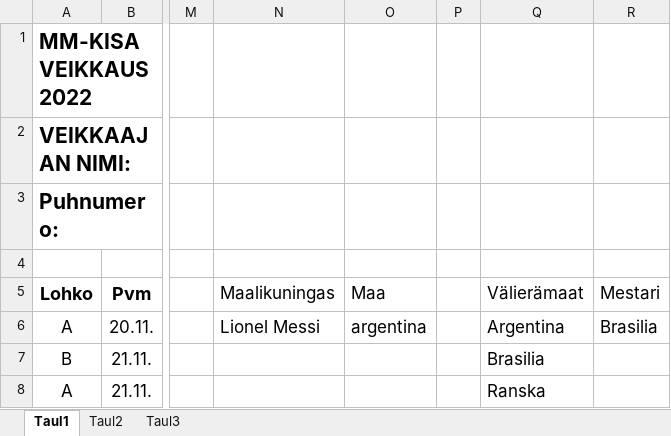
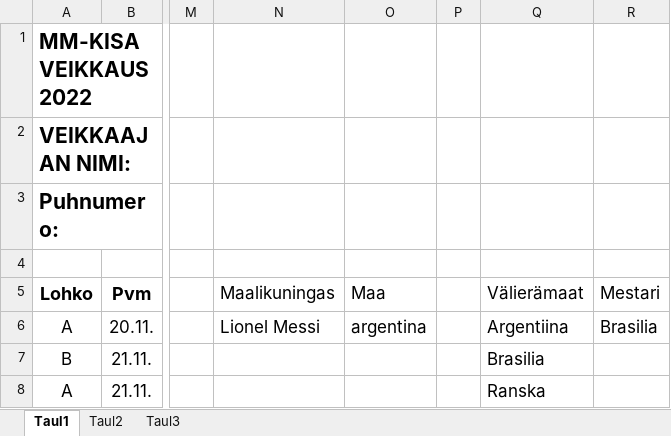
Before and after one commit to Pedusal/wc2022, an Excel workbook: Data/Luukas_Turunen_MM-Kisaveikkaus_2022.xlsx, sheet Taul1, drawn as a sheet; only a part is shown, gaps mark what is left out; values as stored, in another font and other column widths than the file's, no borders; the diff names each change by its address in the sheet, - before the commit and + after, or states it on an @@ line.

```diff
--- a/Data/Luukas_Turunen_MM-Kisaveikkaus_2022.xlsx (sheet Taul1)
+++ b/Data/Luukas_Turunen_MM-Kisaveikkaus_2022.xlsx (sheet Taul1)
-Q6 (Välierämaat): Argentina
+Q6 (Välierämaat): Argentiina
```
Also changed, not shown: Data/FC EJM MM-Kisaveikkaus 2022.xlsx, Data/Miko Hietarinta MM-Kisaveikkaus 2022.xlsx, 13 other files.
